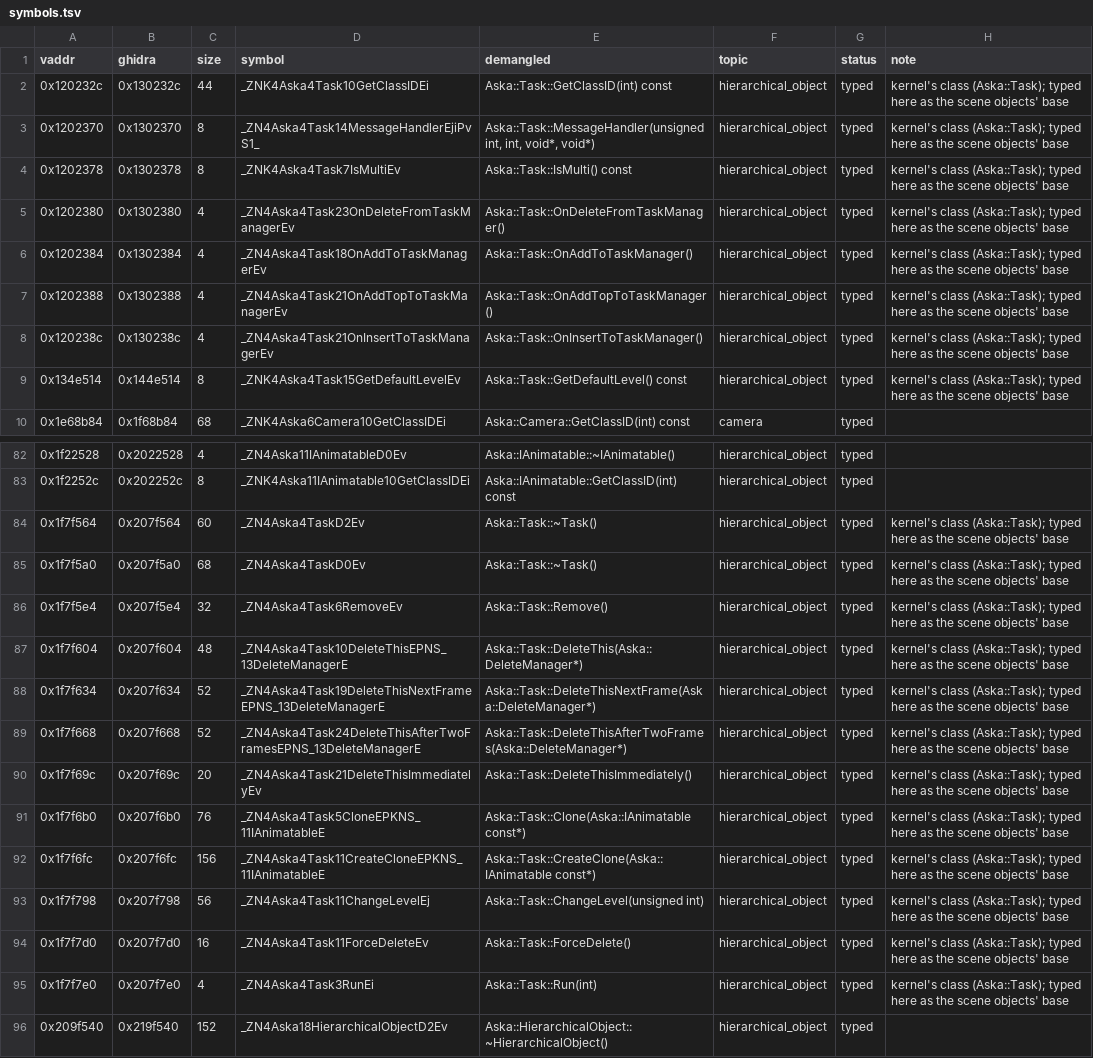
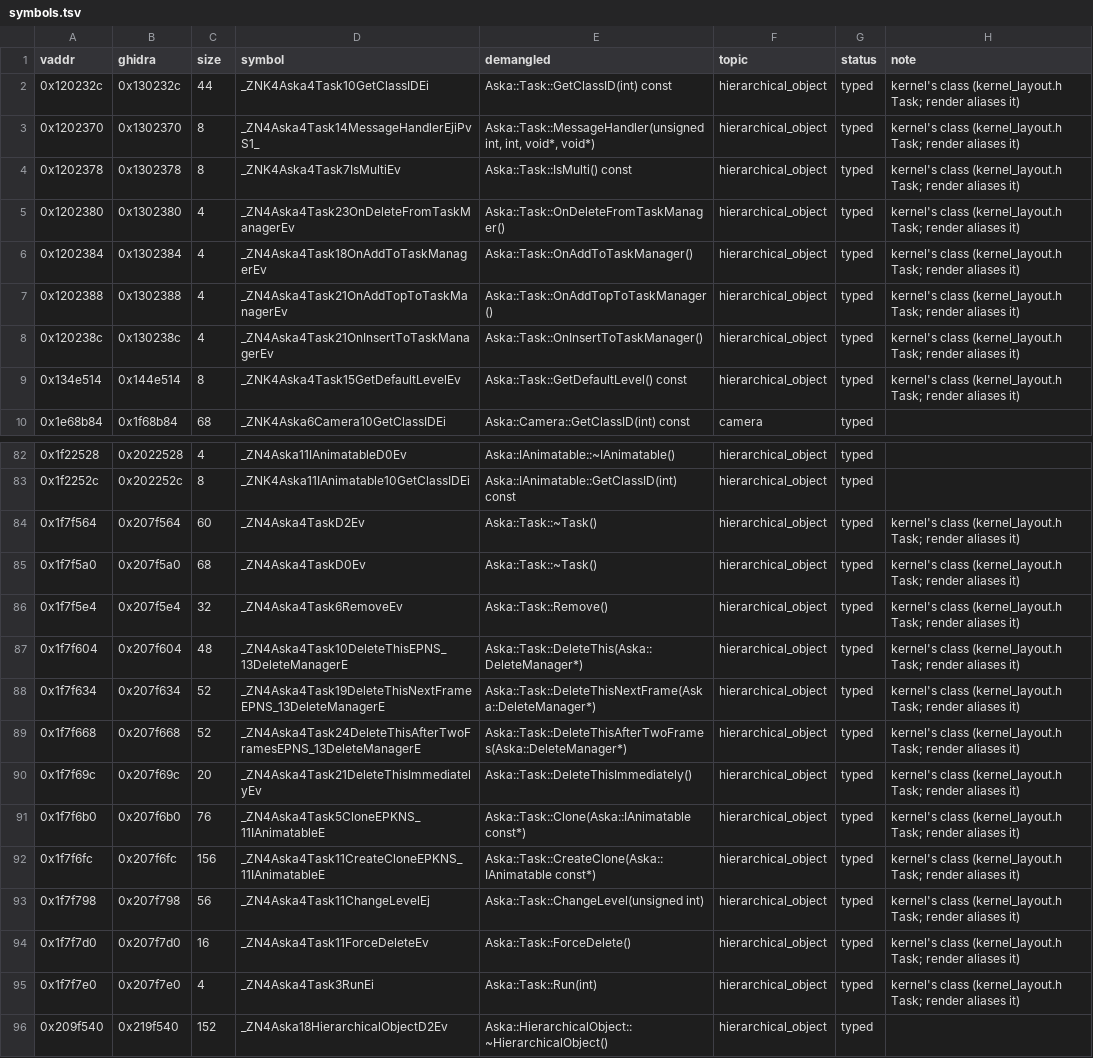
Before and after one commit to e45lee/star-ocean-anamesis-native, a TSV file: port/decomp/render/symbols.tsv, drawn as a sheet; only a part is shown, gaps mark what is left out; the diff names each change by its address in the sheet, - before the commit and + after, or states it on an @@ line.

```diff
--- a/port/decomp/render/symbols.tsv
+++ b/port/decomp/render/symbols.tsv
-H2:H9 (note): kernel's class (Aska::Task); typed here as the scene objects' base
+H2:H9 (note): kernel's class (kernel_layout.h Task; render aliases it)
-H84:H95 (note): kernel's class (Aska::Task); typed here as the scene objects' base
+H84:H95 (note): kernel's class (kernel_layout.h Task; render aliases it)
```
Also changed, not shown: 8 other files.
